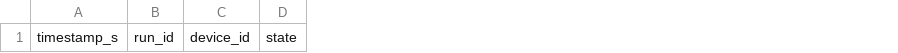
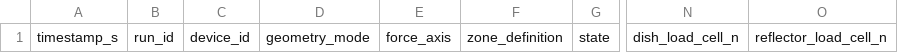
Before and after one commit to muellerberndt/anti-gravity-student-experiments, a CSV file: templates/data_columns.csv, drawn as a sheet; only a part is shown, gaps mark what is left out; the diff names each change by its address in the sheet, - before the commit and + after, or states it on an @@ line.

```diff
--- a/templates/data_columns.csv
+++ b/templates/data_columns.csv
+column D, row 1: geometry_mode
+column E, row 1: force_axis
+column F, row 1: zone_definition
+column N, row 1: dish_load_cell_n
+column O, row 1: reflector_load_cell_n
```
Also changed, not shown: 8 other files.
